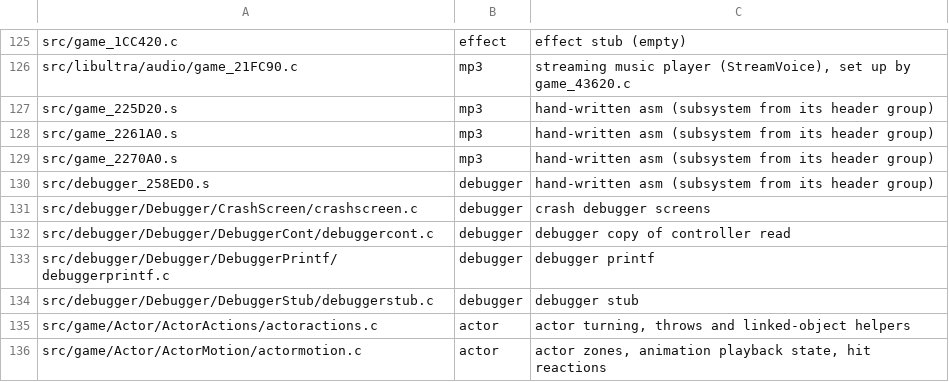
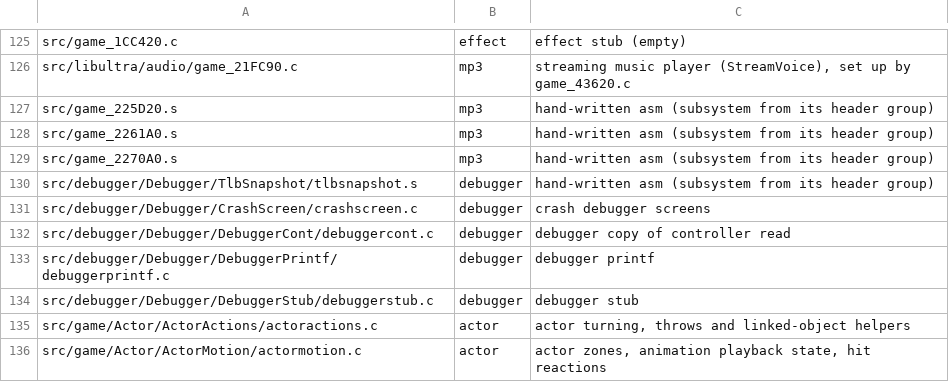
Before and after one commit to sholdee/conker-decomp, a TSV file: tools/subsystems.tsv, drawn as a sheet; only a part is shown, gaps mark what is left out.

```diff
--- a/tools/subsystems.tsv
+++ b/tools/subsystems.tsv
@@ -129,3 +129,3 @@ src/game_2261A0.s	mp3	hand-written asm (subsystem from its header group)
 src/game_2270A0.s	mp3	hand-written asm (subsystem from its header group)
-src/debugger_258ED0.s	debugger	hand-written asm (subsystem from its header group)
+src/debugger/Debugger/TlbSnapshot/tlbsnapshot.s	debugger	hand-written asm (subsystem from its header group)
 src/debugger/Debugger/CrashScreen/crashscreen.c	debugger	crash debugger screens
```
Also changed, not shown: tools/accounting.tsv, 3 other files.
